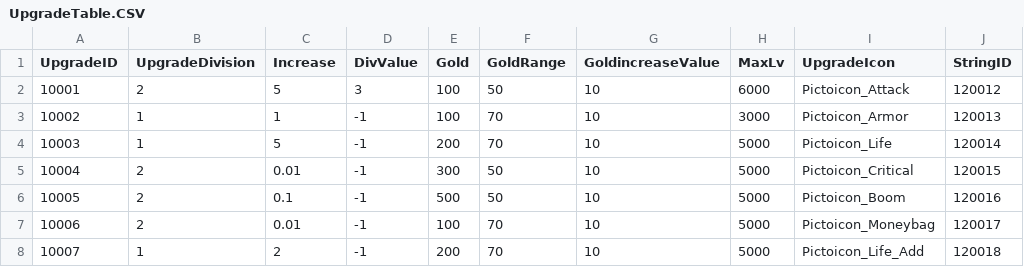
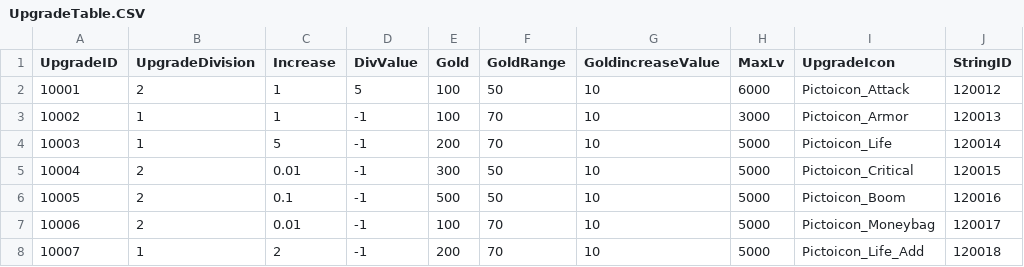
Before and after one commit to Kim-coding/SkillMaster, a CSV file: Assets/Resources/Table/UpgradeTable.CSV, drawn as a sheet.

Commit message:
강화 테이블 변경

```diff
--- a/Assets/Resources/Table/UpgradeTable.CSV
+++ b/Assets/Resources/Table/UpgradeTable.CSV
@@ -1,3 +1,3 @@
 UpgradeID,UpgradeDivision,Increase,DivValue,Gold,GoldRange,GoldincreaseValue,MaxLv,UpgradeIcon,StringID
-10001,2,5,3,100,50,10,6000,Pictoicon_Attack,120012
+10001,2,1,5,100,50,10,6000,Pictoicon_Attack,120012
 10002,1,1,-1,100,70,10,3000,Pictoicon_Armor,120013
```
